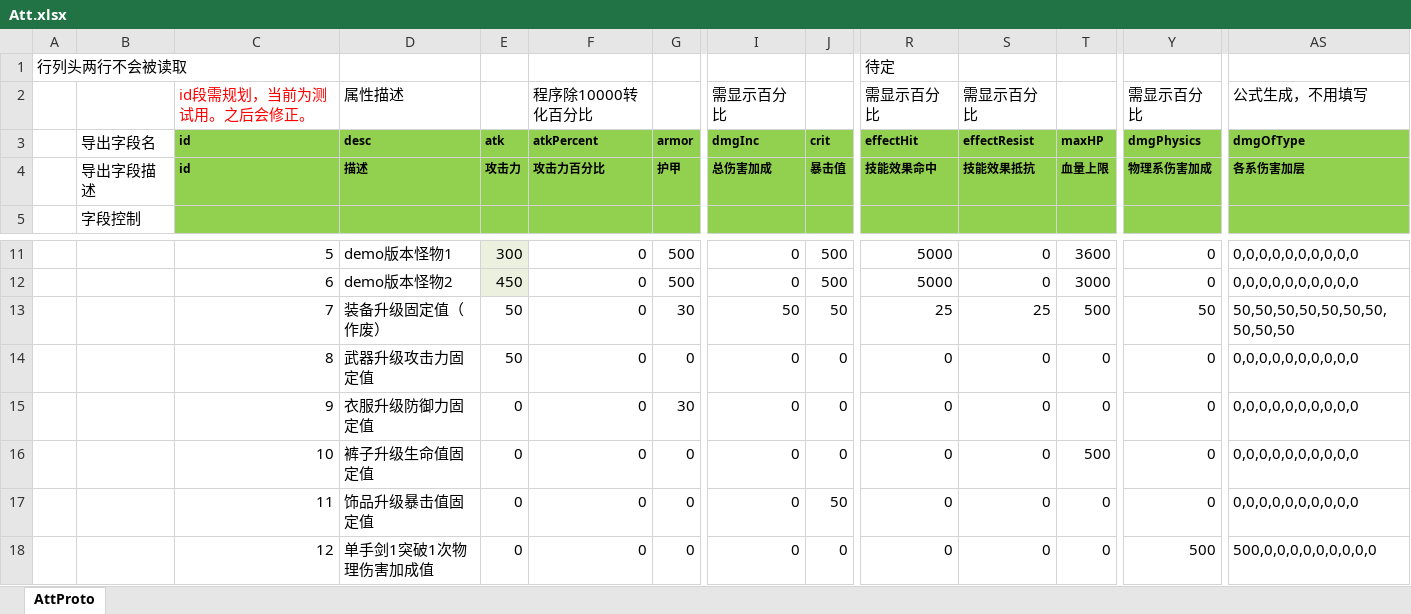
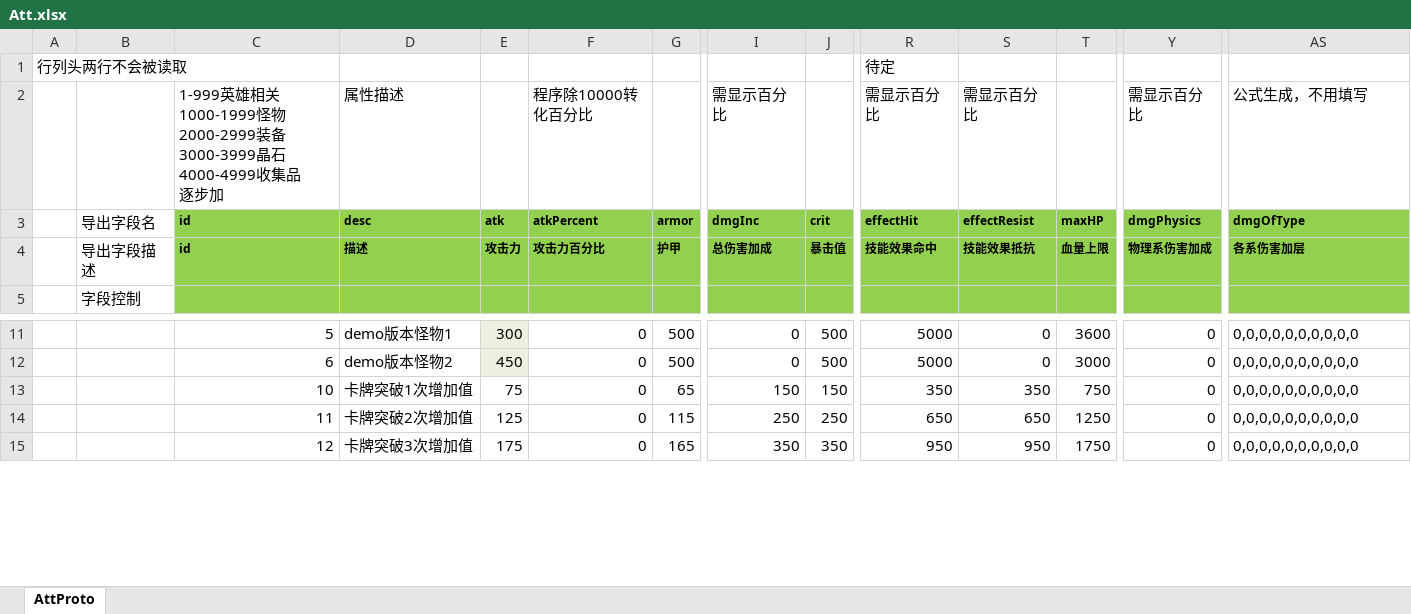
Before and after one commit to east-eden/server, an Excel workbook: config/excel/Att.xlsx, sheet AttProto, drawn as a sheet; only a part is shown, gaps mark what is left out; values as stored, in another font and other column widths than the file's, no borders; removed rows and columns are numbered as before the commit, all else as after; rows hold the shown columns only; ↵ is a line break in a cell; the diff covers the shown part only; the diff names each change by its address in the sheet, - before the commit and + after, or states it on an @@ line.

```diff
--- a/config/excel/Att.xlsx (sheet AttProto)
+++ b/config/excel/Att.xlsx (sheet AttProto)
-C2: id段需规划，当前为测试用。之后会修正。
+C2: 1-999英雄相关 ↵ 1000-1999怪物 ↵ 2000-2999装备 ↵ 3000-3999晶石 ↵ 4000-4999收集品 ↵ 逐步加
-C2 text colour: #FF0000
+C2 text colour: black
-row 13:  |  | 7 | 装备升级固定值（作废） | 50 | 0 | 30 | 50 | 50 | 25 | 25 | 500 | 50 | 50,50,50,50,50,50,50,50,50,50
-row 14:  |  | 8 | 武器升级攻击力固定值 | 50 | 0 | 0 | 0 | 0 | 0 | 0 | 0 | 0 | 0,0,0,0,0,0,0,0,0,0
-row 15:  |  | 9 | 衣服升级防御力固定值 | 0 | 0 | 30 | 0 | 0 | 0 | 0 | 0 | 0 | 0,0,0,0,0,0,0,0,0,0
-D13: 裤子升级生命值固定值
+D13: 卡牌突破1次增加值
-E13: 0
+E13: 75
-G13: 0
+G13: 65
-I13: 0
+I13: 150
-J13: 0
+J13: 150
-R13: 0
+R13: 350
-S13: 0
+S13: 350
-T13: 500
+T13: 750
-D14: 饰品升级暴击值固定值
+D14: 卡牌突破2次增加值
-E14: 0
+E14: 125
-G14: 0
+G14: 115
-I14: 0
+I14: 250
-J14: 50
+J14: 250
-R14: 0
+R14: 650
-S14: 0
+S14: 650
-T14: 0
+T14: 1250
-D15: 单手剑1突破1次物理伤害加成值
+D15: 卡牌突破3次增加值
-E15: 0
+E15: 175
-G15: 0
+G15: 165
-I15: 0
+I15: 350
-J15: 0
+J15: 350
-R15: 0
+R15: 950
-S15: 0
+S15: 950
-T15: 0
+T15: 1750
-Y15: 500
+Y15: 0
-AS15: 500,0,0,0,0,0,0,0,0,0
+AS15: 0,0,0,0,0,0,0,0,0,0
```
Also changed, not shown: 4 added rows, 1 removed row and 126 edited cells elsewhere in this sheet, formulas that keep their value, config/excel/CostLoot.xlsx, config/excel/EquipEnchant.xlsx, 37 other files.
